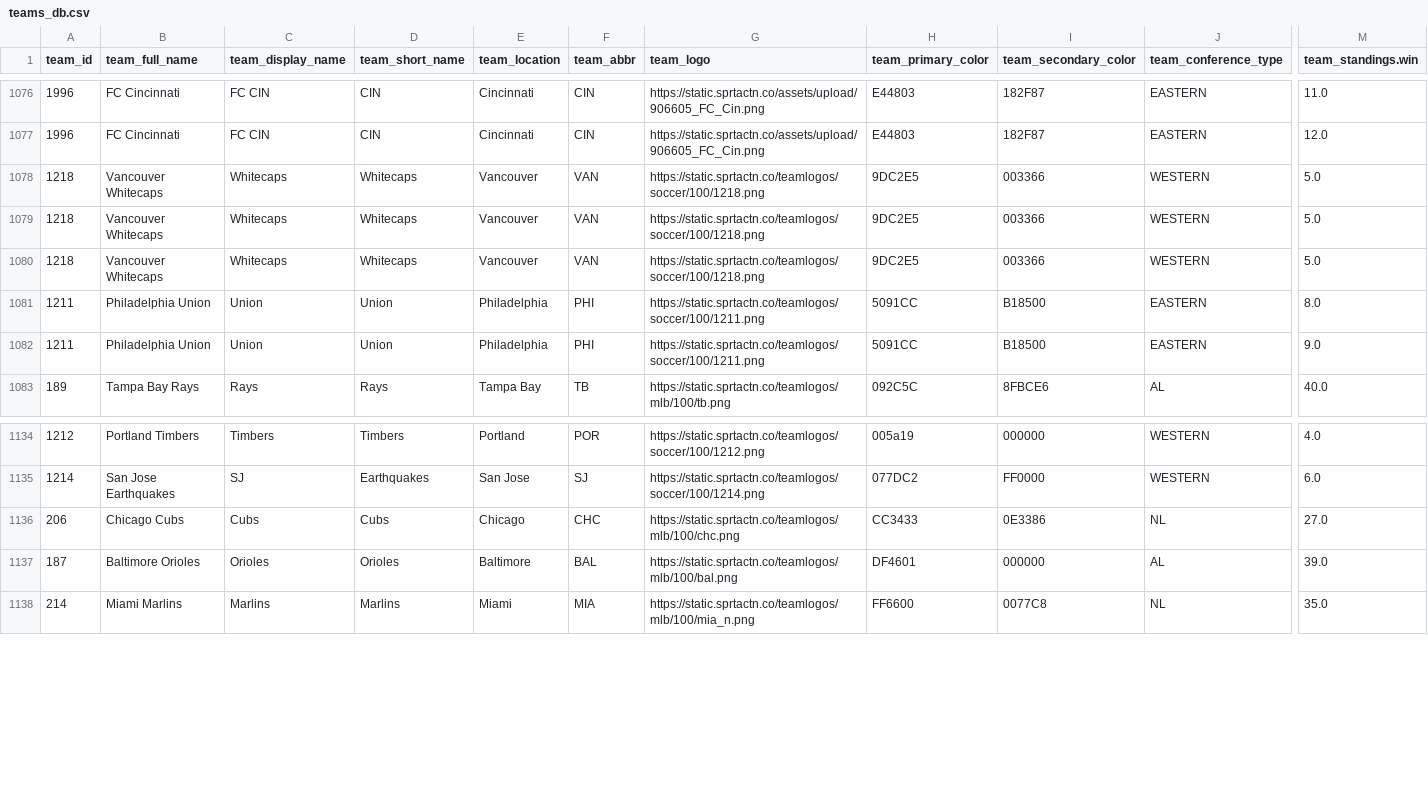
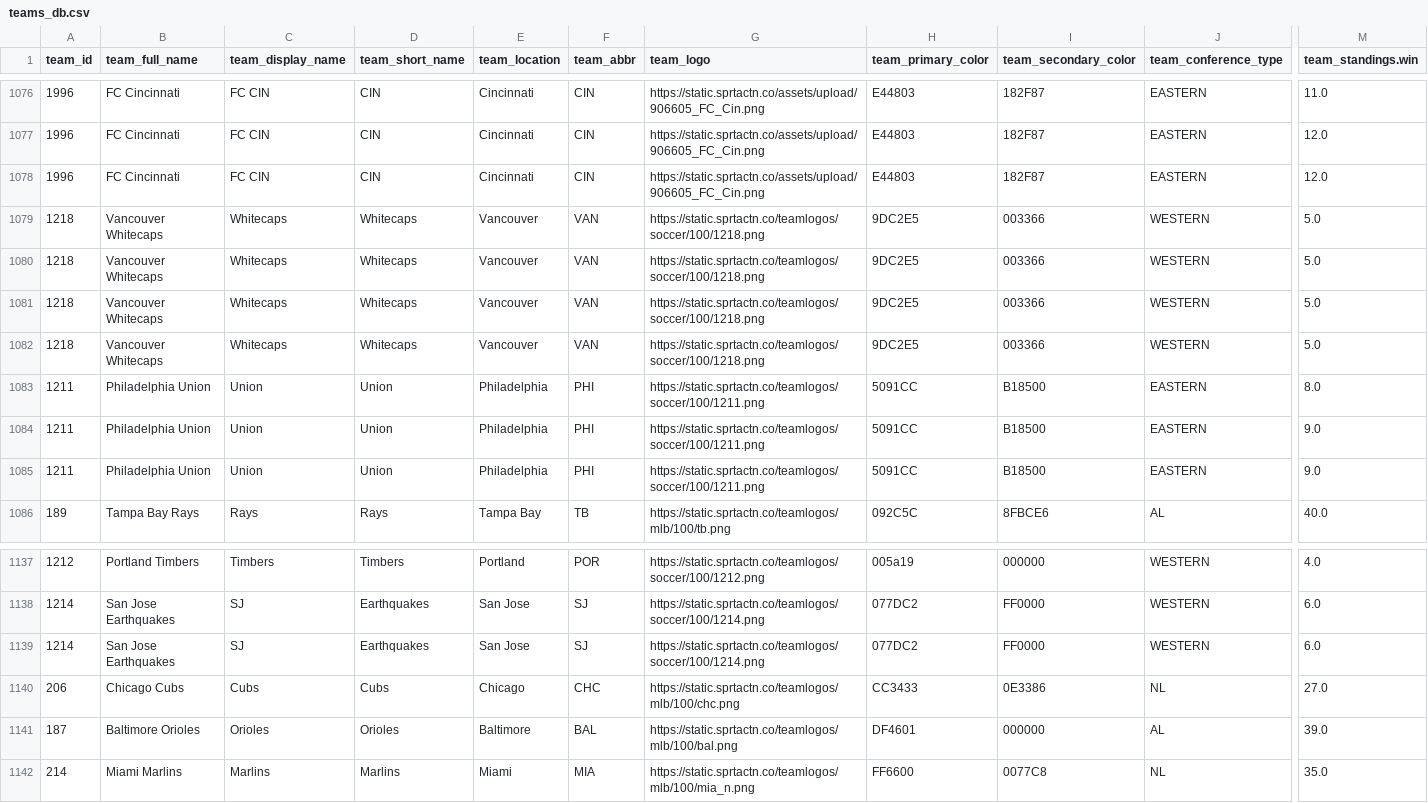
Before and after one commit to aaroncolesmith/bet_model, a CSV file: teams_db.csv, drawn as a sheet; only a part is shown, gaps mark what is left out; rows hold the shown columns only; the diff names each change by its address in the sheet, - before the commit and + after, or states it on an @@ line.

```diff
--- a/teams_db.csv
+++ b/teams_db.csv
+row 1078: 1996 | FC Cincinnati | FC CIN | CIN | Cincinnati | CIN | https://static.sprtactn.co/assets/upload/906605_FC_Cin.png | E44803 | 182F87 | EASTERN | 12.0
+row 1082: 1218 | Vancouver Whitecaps | Whitecaps | Whitecaps | Vancouver | VAN | https://static.sprtactn.co/teamlogos/soccer/100/1218.png | 9DC2E5 | 003366 | WESTERN | 5.0
+row 1085: 1211 | Philadelphia Union | Union | Union | Philadelphia | PHI | https://static.sprtactn.co/teamlogos/soccer/100/1211.png | 5091CC | B18500 | EASTERN | 9.0
+row 1139: 1214 | San Jose Earthquakes | SJ | Earthquakes | San Jose | SJ | https://static.sprtactn.co/teamlogos/soccer/100/1214.png | 077DC2 | FF0000 | WESTERN | 6.0
```
Also changed, not shown: 4 other files.
